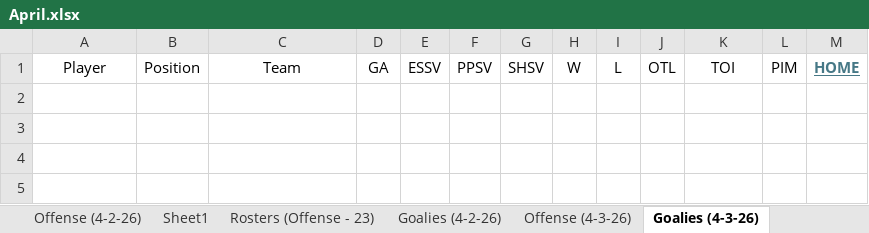
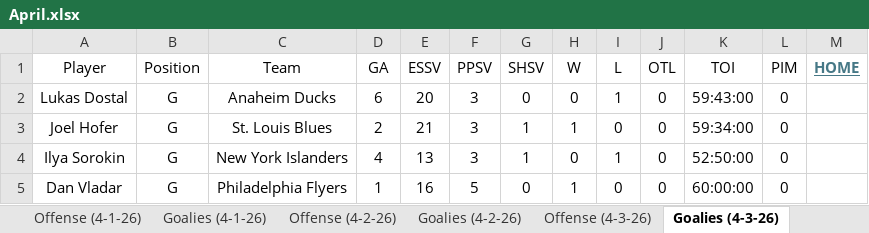
Before and after one commit to cmwrite/NHLStats, an Excel workbook: 2025_2026/BoxScores/April.xlsx, sheet Goalies (4-3-26), drawn as a sheet; values as stored, in another font and other column widths than the file's, no borders; the diff names each change by its address in the sheet, - before the commit and + after, or states it on an @@ line.

```diff
--- a/2025_2026/BoxScores/April.xlsx (sheet Goalies (4-3-26))
+++ b/2025_2026/BoxScores/April.xlsx (sheet Goalies (4-3-26))
+row 2: Lukas Dostal | G | Anaheim Ducks | 6 | 20 | 3 | 0 | 0 | 1 | 0 | 59:43:00 | 0
+row 3: Joel Hofer | G | St. Louis Blues | 2 | 21 | 3 | 1 | 1 | 0 | 0 | 59:34:00 | 0
+row 4: Ilya Sorokin | G | New York Islanders | 4 | 13 | 3 | 1 | 0 | 1 | 0 | 52:50:00 | 0
+row 5: Dan Vladar | G | Philadelphia Flyers | 1 | 16 | 5 | 0 | 1 | 0 | 0 | 60:00:00 | 0
```
Also changed, not shown: sheet Offense (4-2-26), sheet Offense (4-3-26), sheet Goalies (4-2-26), sheet Rosters (Offense - 23), sheet Scores (4-2-26), sheet Scores (4-3-26), other sheet tabs, 1 other file.
